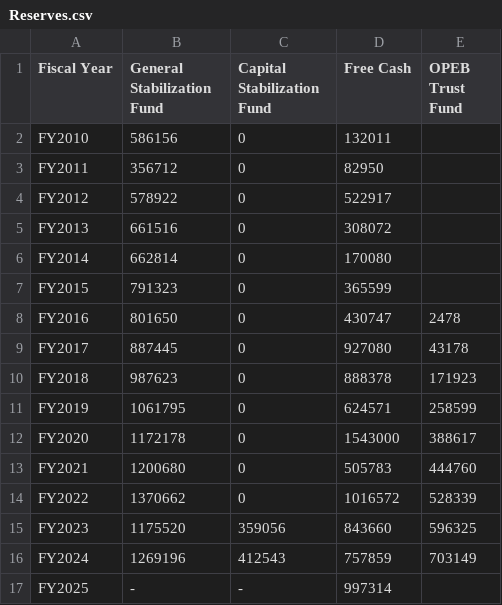
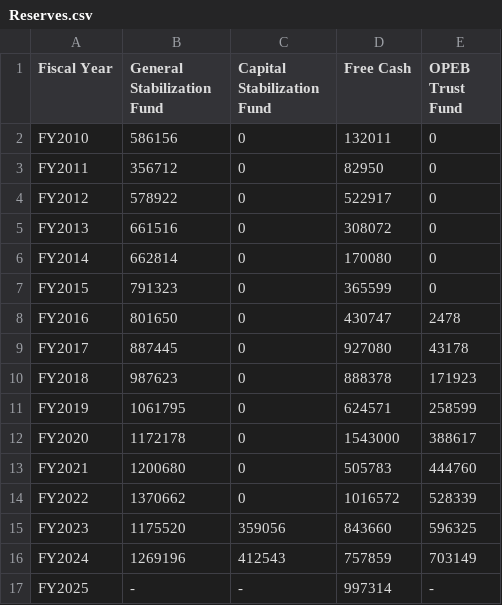
Before and after one commit to cyganiewicz/budget-portal, a CSV file: Reserves.csv, drawn as a sheet.

Commit message:
Add files via upload

```diff
--- a/Reserves.csv
+++ b/Reserves.csv
@@ -1,8 +1,8 @@
 Fiscal Year,General Stabilization Fund,Capital Stabilization Fund,Free Cash,OPEB Trust Fund
-FY2010,586156,0,132011,
-FY2011,356712,0,82950,
-FY2012,578922,0,522917,
-FY2013,661516,0,308072,
-FY2014,662814,0,170080,
-FY2015,791323,0,365599,
+FY2010,586156,0,132011,0
+FY2011,356712,0,82950,0
+FY2012,578922,0,522917,0
+FY2013,661516,0,308072,0
+FY2014,662814,0,170080,0
+FY2015,791323,0,365599,0
 FY2016,801650,0,430747,2478
@@ -16,2 +16,2 @@ FY2023,1175520,359056,843660,596325
 FY2024,1269196,412543,757859,703149
-FY2025,-,-,997314,
+FY2025,-,-,997314,-
```
